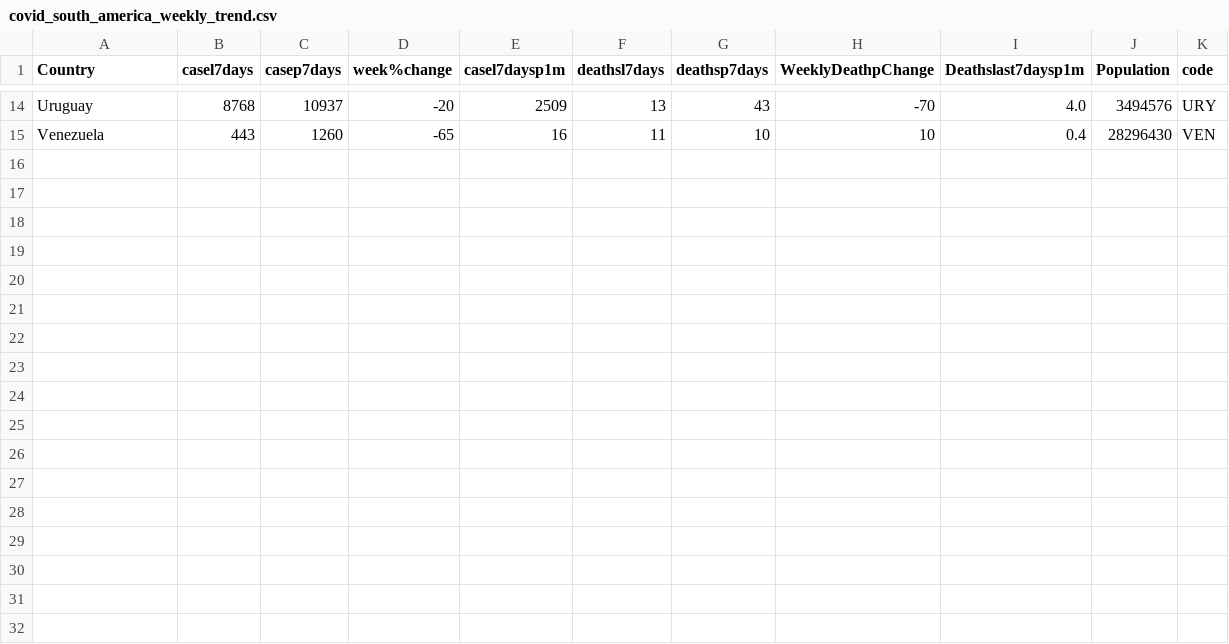
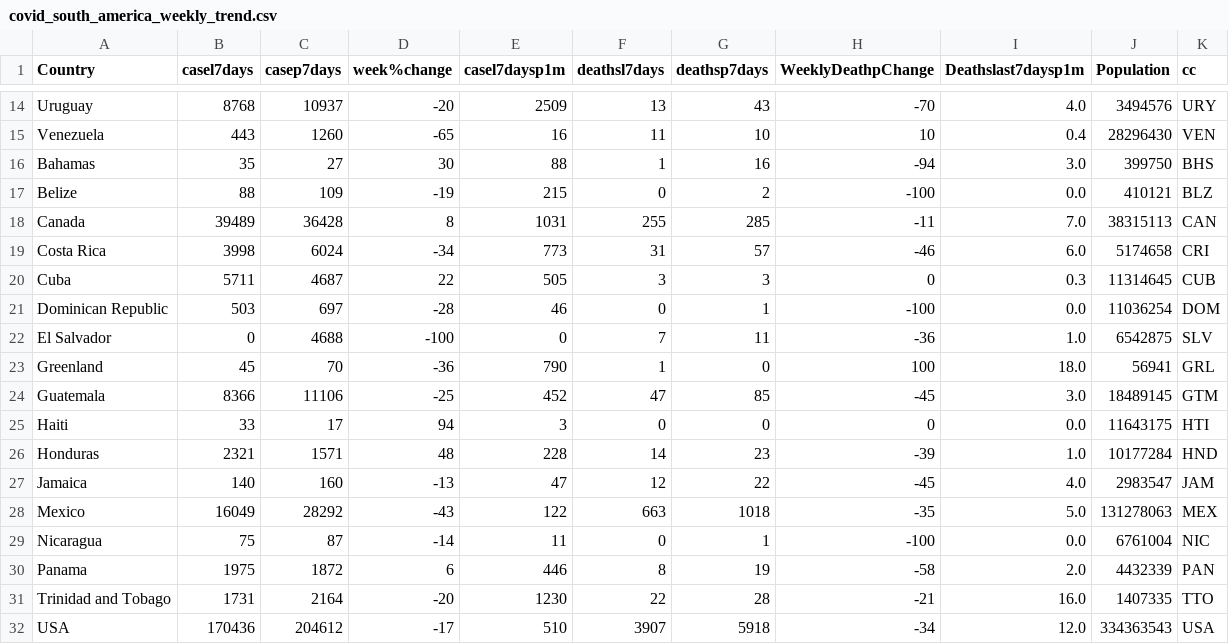
Before and after one commit to sidh4550/321, a CSV file: covid_south_america_weekly_trend.csv, drawn as a sheet; only a part is shown, gaps mark what is left out; the diff names each change by its address in the sheet, - before the commit and + after, or states it on an @@ line.

Commit message:
Update covid_south_america_weekly_trend.csv

```diff
--- a/covid_south_america_weekly_trend.csv
+++ b/covid_south_america_weekly_trend.csv
-K1: code
+K1: cc
+row 16: Bahamas | 35 | 27 | 30 | 88 | 1 | 16 | -94 | 3.0 | 399750 | BHS
+row 17: Belize | 88 | 109 | -19 | 215 | 0 | 2 | -100 | 0.0 | 410121 | BLZ
+row 18: Canada | 39489 | 36428 | 8 | 1031 | 255 | 285 | -11 | 7.0 | 38315113 | CAN
+row 19: Costa Rica | 3998 | 6024 | -34 | 773 | 31 | 57 | -46 | 6.0 | 5174658 | CRI
+row 20: Cuba | 5711 | 4687 | 22 | 505 | 3 | 3 | 0 | 0.3 | 11314645 | CUB
+row 21: Dominican Republic | 503 | 697 | -28 | 46 | 0 | 1 | -100 | 0.0 | 11036254 | DOM
+row 22: El Salvador | 0 | 4688 | -100 | 0 | 7 | 11 | -36 | 1.0 | 6542875 | SLV
+row 23: Greenland | 45 | 70 | -36 | 790 | 1 | 0 | 100 | 18.0 | 56941 | GRL
+row 24: Guatemala | 8366 | 11106 | -25 | 452 | 47 | 85 | -45 | 3.0 | 18489145 | GTM
+row 25: Haiti | 33 | 17 | 94 | 3 | 0 | 0 | 0 | 0.0 | 11643175 | HTI
+row 26: Honduras | 2321 | 1571 | 48 | 228 | 14 | 23 | -39 | 1.0 | 10177284 | HND
+row 27: Jamaica | 140 | 160 | -13 | 47 | 12 | 22 | -45 | 4.0 | 2983547 | JAM
+row 28: Mexico | 16049 | 28292 | -43 | 122 | 663 | 1018 | -35 | 5.0 | 131278063 | MEX
+row 29: Nicaragua | 75 | 87 | -14 | 11 | 0 | 1 | -100 | 0.0 | 6761004 | NIC
+row 30: Panama | 1975 | 1872 | 6 | 446 | 8 | 19 | -58 | 2.0 | 4432339 | PAN
+row 31: Trinidad and Tobago | 1731 | 2164 | -20 | 1230 | 22 | 28 | -21 | 16.0 | 1407335 | TTO
+row 32: USA | 170436 | 204612 | -17 | 510 | 3907 | 5918 | -34 | 12.0 | 334363543 | USA
```
